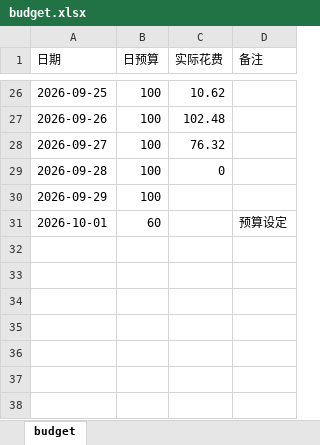
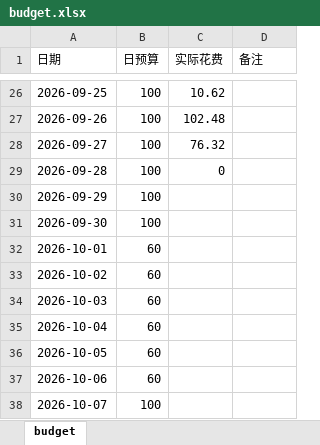
Before and after one commit to Sumer0825/Sumer, an Excel workbook: data/budget.xlsx, sheet budget, drawn as a sheet; only a part is shown, gaps mark what is left out; values as stored, in another font and other column widths than the file's, no borders; addresses are those after the commit; the diff names each change by its address in the sheet, - before the commit and + after, or states it on an @@ line.

Commit message:
更新收支规划局 2026-10-07

```diff
--- a/data/budget.xlsx (sheet budget)
+++ b/data/budget.xlsx (sheet budget)
+row 31: 2026-09-30 | 100
-D32 (备注): 预算设定
+D32 (备注): (empty)
+row 33: 2026-10-02 | 60
+row 34: 2026-10-03 | 60
+row 35: 2026-10-04 | 60
+row 36: 2026-10-05 | 60
+row 37: 2026-10-06 | 60
+row 38: 2026-10-07 | 100
```
